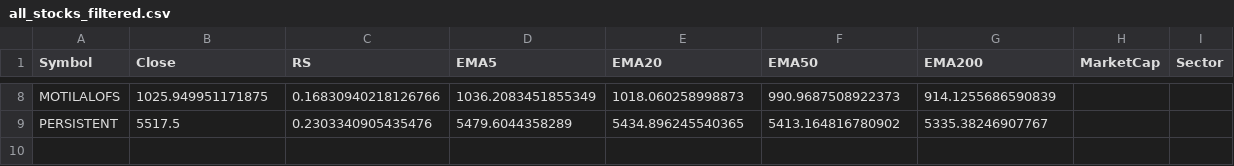
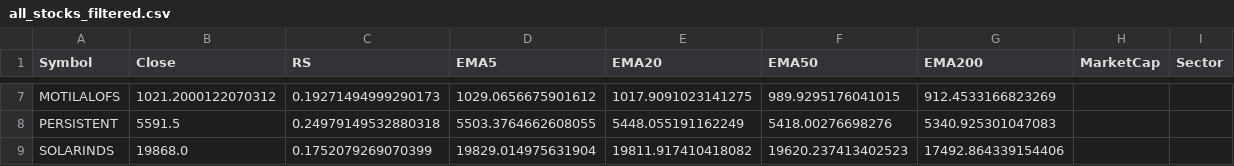
Before and after one commit to mahidhar1999/Stock_Scanner, a CSV file: all_stocks_filtered.csv, drawn as a sheet; only a part is shown, gaps mark what is left out; addresses are those after the commit; the diff covers the shown part only; the diff names each change by its address in the sheet, - before the commit and + after, or states it on an @@ line.

```diff
--- a/all_stocks_filtered.csv
+++ b/all_stocks_filtered.csv
-B7 (Close): 1025.949951171875
+B7 (Close): 1021.2000122070312
-C7 (RS): 0.16830940218126766
+C7 (RS): 0.19271494999290173
-D7 (EMA5): 1036.2083451855349
+D7 (EMA5): 1029.0656675901612
-E7 (EMA20): 1018.060258998873
+E7 (EMA20): 1017.9091023141275
-F7 (EMA50): 990.9687508922373
+F7 (EMA50): 989.9295176041015
-G7 (EMA200): 914.1255686590839
+G7 (EMA200): 912.4533166823269
-B8 (Close): 5517.5
+B8 (Close): 5591.5
-C8 (RS): 0.2303340905435476
+C8 (RS): 0.24979149532880318
-D8 (EMA5): 5479.6044358289
+D8 (EMA5): 5503.3764662608055
-E8 (EMA20): 5434.896245540365
+E8 (EMA20): 5448.055191162249
-F8 (EMA50): 5413.164816780902
+F8 (EMA50): 5418.00276698276
-G8 (EMA200): 5335.38246907767
+G8 (EMA200): 5340.925301047083
+row 9: SOLARINDS | 19868.0 | 0.1752079269070399 | 19829.014975631904 | 19811.917410418082 | 19620.237413402523 | 17492.864339154406
```
Also changed, not shown: 1 removed row and 30 edited cells elsewhere in this file, all_stocks_raw.csv.
